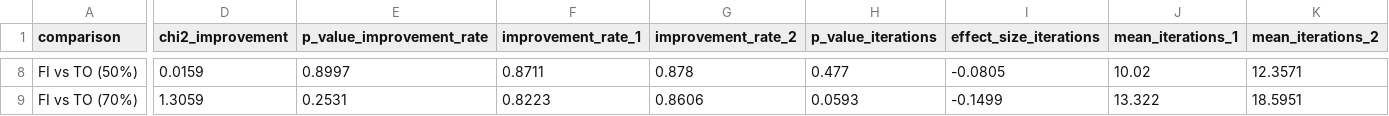
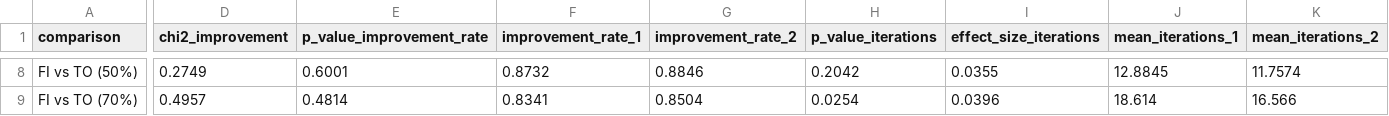
Before and after one commit to bauer-s/ma-replication-package, a CSV file: results/raw_data/partial_fixes_statistical_tests.csv, drawn as a sheet; only a part is shown, gaps mark what is left out; the diff covers the shown part only; the diff names each change by its address in the sheet, - before the commit and + after, or states it on an @@ line.

```diff
--- a/results/raw_data/partial_fixes_statistical_tests.csv
+++ b/results/raw_data/partial_fixes_statistical_tests.csv
-D8 (chi2_improvement): 0.0159
+D8 (chi2_improvement): 0.2749
-E8 (p_value_improvement_rate): 0.8997
+E8 (p_value_improvement_rate): 0.6001
-F8 (improvement_rate_1): 0.8711
+F8 (improvement_rate_1): 0.8732
-G8 (improvement_rate_2): 0.878
+G8 (improvement_rate_2): 0.8846
-H8 (p_value_iterations): 0.477
+H8 (p_value_iterations): 0.2042
-I8 (effect_size_iterations): -0.0805
+I8 (effect_size_iterations): 0.0355
-J8 (mean_iterations_1): 10.02
+J8 (mean_iterations_1): 12.8845
-K8 (mean_iterations_2): 12.3571
+K8 (mean_iterations_2): 11.7574
-D9 (chi2_improvement): 1.3059
+D9 (chi2_improvement): 0.4957
-E9 (p_value_improvement_rate): 0.2531
+E9 (p_value_improvement_rate): 0.4814
-F9 (improvement_rate_1): 0.8223
+F9 (improvement_rate_1): 0.8341
-G9 (improvement_rate_2): 0.8606
+G9 (improvement_rate_2): 0.8504
-H9 (p_value_iterations): 0.0593
+H9 (p_value_iterations): 0.0254
-I9 (effect_size_iterations): -0.1499
+I9 (effect_size_iterations): 0.0396
-J9 (mean_iterations_1): 13.322
+J9 (mean_iterations_1): 18.614
-K9 (mean_iterations_2): 18.5951
+K9 (mean_iterations_2): 16.566
```
Also changed, not shown: 78 edited cells elsewhere in this file, results/raw_data/partial_fixes_quality_distribution.csv, results/raw_data/partial_fixes_summary.csv, 24 other files.
